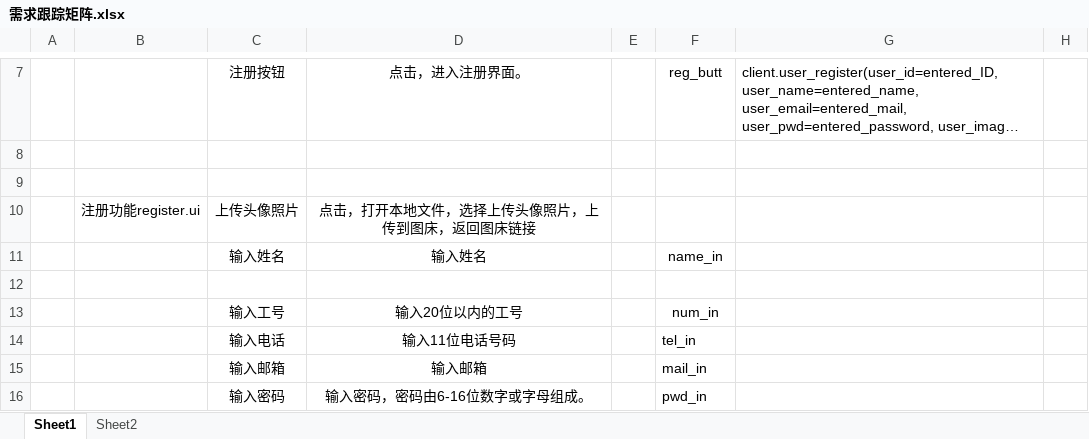
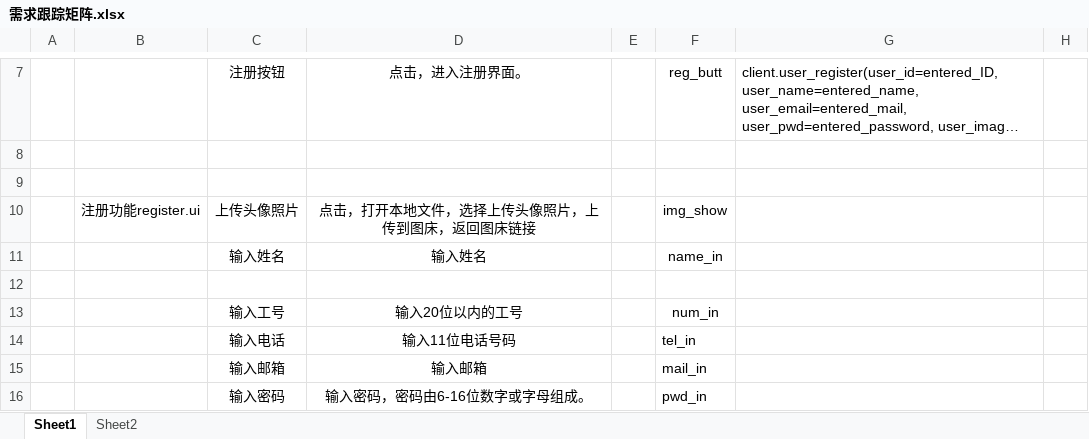
Before and after one commit to TT2TER/Echoplex, an Excel workbook: documents/需求跟踪矩阵.xlsx, sheet Sheet1, drawn as a sheet; only a part is shown, gaps mark what is left out; long unchanged cells end in …; values as stored, in another font and other column widths than the file's, no borders; the diff names each change by its address in the sheet, - before the commit and + after, or states it on an @@ line.

```diff
--- a/documents/需求跟踪矩阵.xlsx (sheet Sheet1)
+++ b/documents/需求跟踪矩阵.xlsx (sheet Sheet1)
-F10: (empty)
+F10: img_show
```
Also changed, not shown: 5 other files.
